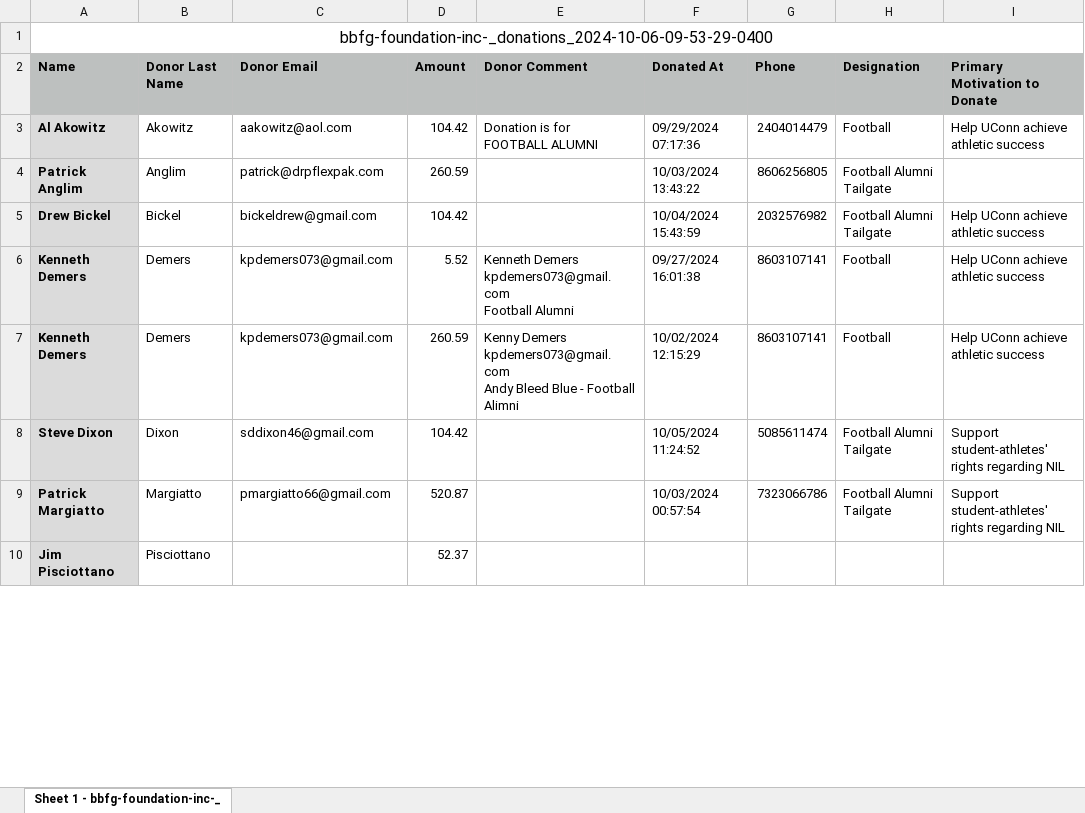
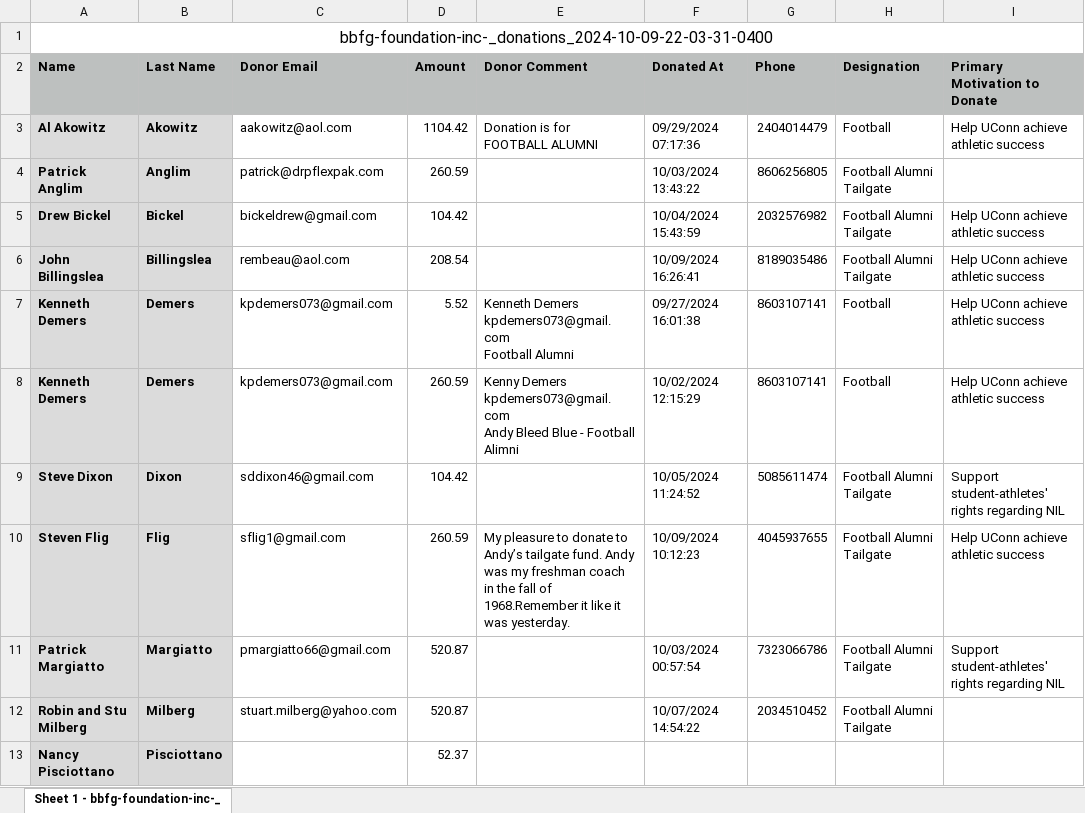
Before and after one commit to KennyPeterDemers/UConnBleedBlue, an Excel workbook: UConnBleedBlue/wwwroot/Data/Donations.xlsx, sheet Sheet 1 - bbfg-foundation-inc-_, drawn as a sheet; only a part is shown; values as stored, in another font and other column widths than the file's, no borders; addresses are those after the commit; the diff covers the shown part only; the diff names each change by its address in the sheet, - before the commit and + after, or states it on an @@ line.

```diff
--- a/UConnBleedBlue/wwwroot/Data/Donations.xlsx (sheet Sheet 1 - bbfg-foundation-inc-_)
+++ b/UConnBleedBlue/wwwroot/Data/Donations.xlsx (sheet Sheet 1 - bbfg-foundation-inc-_)
-A1 (Name): bbfg-foundation-inc-_donations_2024-10-06-09-53-29-0400
+A1 (Name): bbfg-foundation-inc-_donations_2024-10-09-22-03-31-0400
-B2: Donor Last Name
+B2: Last Name
@@ B3:B5 fill: none → #DBDBDB, bold: off → on @@
-D3 (Amount): 104.42
+D3 (Amount): 1104.42
+row 6: John Billingslea | Billingslea | rembeau@aol.com | 208.54 |  | 10/09/2024 16:26:41 | 8189035486 | Football Alumni Tailgate | Help UConn achieve athletic success
@@ B7:B9 fill: none → #DBDBDB, bold: off → on @@
+row 10: Steven Flig | Flig | sflig1@gmail.com | 260.59 | My pleasure to donate to Andy’s tailgate fund. Andy was my freshman coach in the fall of 1968.Remember it like it was yesterday. | 10/09/2024 10:12:23 | 4045937655 | Football Alumni Tailgate | Help UConn achieve athletic success
@@ B11 fill: none → #DBDBDB, bold: off → on @@
+row 12: Robin and Stu Milberg | Milberg | stuart.milberg@yahoo.com | 520.87 |  | 10/07/2024 14:54:22 | 2034510452 | Football Alumni Tailgate
-A13 (Name): Jim Pisciottano
+A13 (Name): Nancy Pisciottano
@@ B13 bold: off → on, fill: none → #D9D9D9 @@
```
Also changed, not shown: 3 added rows, 1 edited cell and cell formats elsewhere in this sheet, 8 other files.
